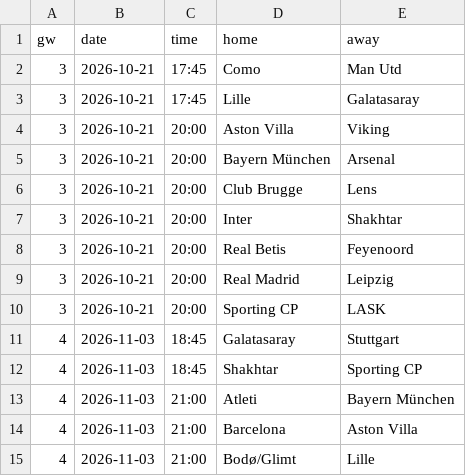
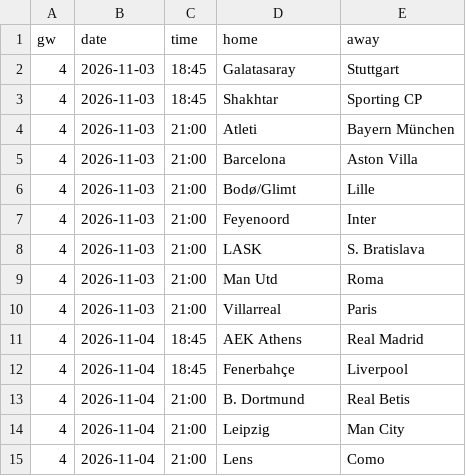
Before and after one commit to oladeeayo/open-matchday, a CSV file: data/UEFA_1_champions-league/fixtures_2627.csv, drawn as a sheet; only a part is shown; the shorter side is filled out with more unchanged rows.

```diff
--- a/data/UEFA_1_champions-league/fixtures_2627.csv
+++ b/data/UEFA_1_champions-league/fixtures_2627.csv
@@ -1,11 +1,2 @@
 gw,date,time,home,away
-3,2026-10-21,17:45,Como,Man Utd
-3,2026-10-21,17:45,Lille,Galatasaray
-3,2026-10-21,20:00,Aston Villa,Viking
-3,2026-10-21,20:00,Bayern München,Arsenal
-3,2026-10-21,20:00,Club Brugge,Lens
-3,2026-10-21,20:00,Inter,Shakhtar
-3,2026-10-21,20:00,Real Betis,Feyenoord
-3,2026-10-21,20:00,Real Madrid,Leipzig
-3,2026-10-21,20:00,Sporting CP,LASK
 4,2026-11-03,18:45,Galatasaray,Stuttgart
```
Also changed, not shown: data/ENG_3_league-one/results_2627.csv, data/JPN_1_j1-league/fixtures_2627.csv, 24 other files.
